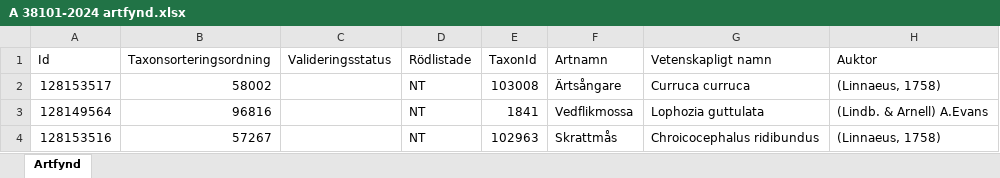
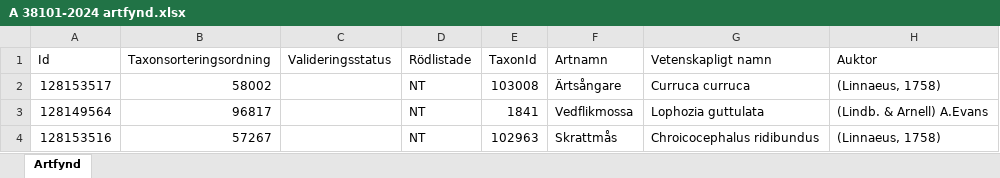
Before and after one commit to klasma/Logging_1257, an Excel workbook: artfynd/A 38101-2024 artfynd.xlsx, sheet Artfynd, drawn as a sheet; only a part is shown; values as stored, in another font and other column widths than the file's, no borders; the diff names each change by its address in the sheet, - before the commit and + after, or states it on an @@ line.

```diff
--- a/artfynd/A 38101-2024 artfynd.xlsx (sheet Artfynd)
+++ b/artfynd/A 38101-2024 artfynd.xlsx (sheet Artfynd)
-B3 (Taxonsorteringsordning): 96816
+B3 (Taxonsorteringsordning): 96817
```
Also changed, not shown: artfynd/A 15068-2023 artfynd.xlsx, artfynd/A 31926-2024 artfynd.xlsx, 36 other files.
